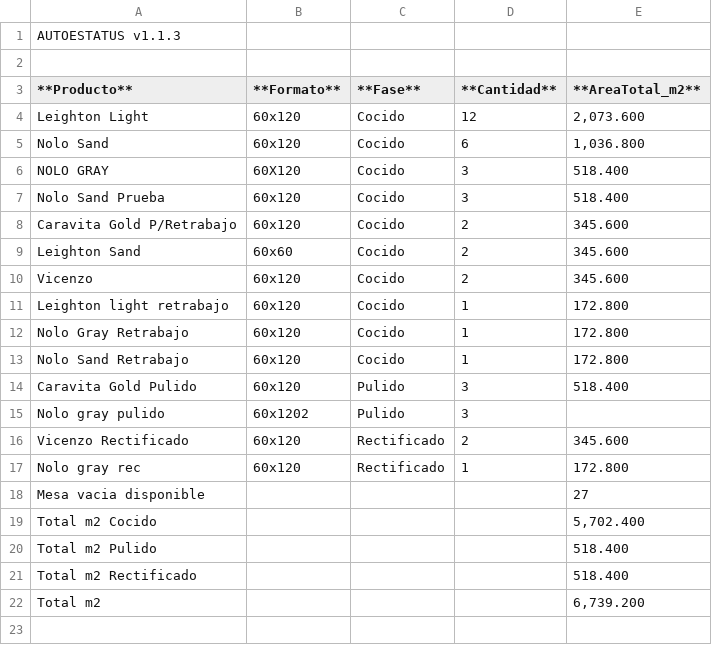
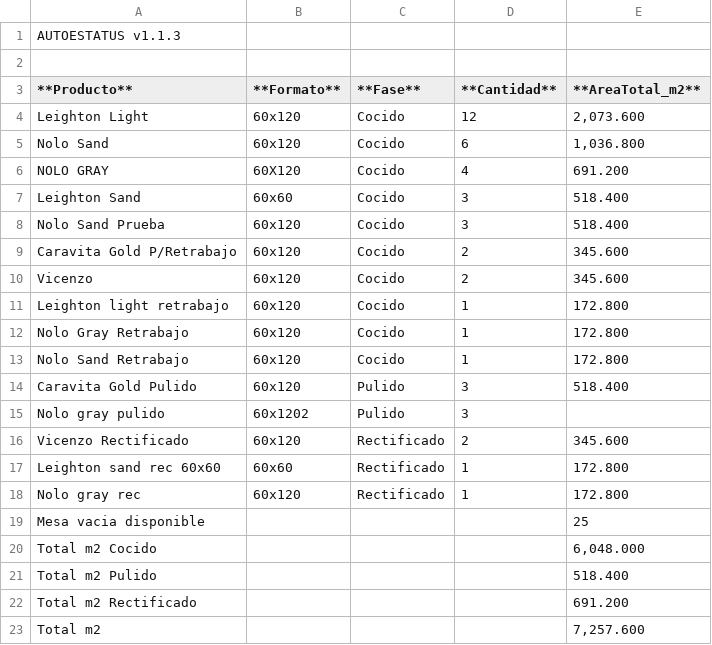
Before and after one commit to teclgvp3-droid/Estatus-De-Productos, a TSV file: recuento_productos.tsv, drawn as a sheet.

Commit message:
AUTOESTATUS update 2026-11-13 21:07:02

```diff
--- a/recuento_productos.tsv
+++ b/recuento_productos.tsv
@@ -5,6 +5,6 @@ Leighton Light	60x120	Cocido	12	2,073.600
 Nolo Sand	60x120	Cocido	6	1,036.800
-NOLO GRAY	60X120	Cocido	3	518.400
+NOLO GRAY	60X120	Cocido	4	691.200
+Leighton Sand	60x60	Cocido	3	518.400
 Nolo Sand Prueba	60x120	Cocido	3	518.400
 Caravita Gold P/Retrabajo	60x120	Cocido	2	345.600
-Leighton Sand	60x60	Cocido	2	345.600
 Vicenzo	60x120	Cocido	2	345.600
@@ -16,7 +16,8 @@ Nolo gray pulido	60x1202	Pulido	3
 Vicenzo Rectificado	60x120	Rectificado	2	345.600
+Leighton sand rec 60x60	60x60	Rectificado	1	172.800
 Nolo gray rec	60x120	Rectificado	1	172.800
-Mesa vacia disponible				27
-Total m2 Cocido				5,702.400
+Mesa vacia disponible				25
+Total m2 Cocido				6,048.000
 Total m2 Pulido				518.400
-Total m2 Rectificado				518.400
-Total m2				6,739.200
+Total m2 Rectificado				691.200
+Total m2				7,257.600
```
